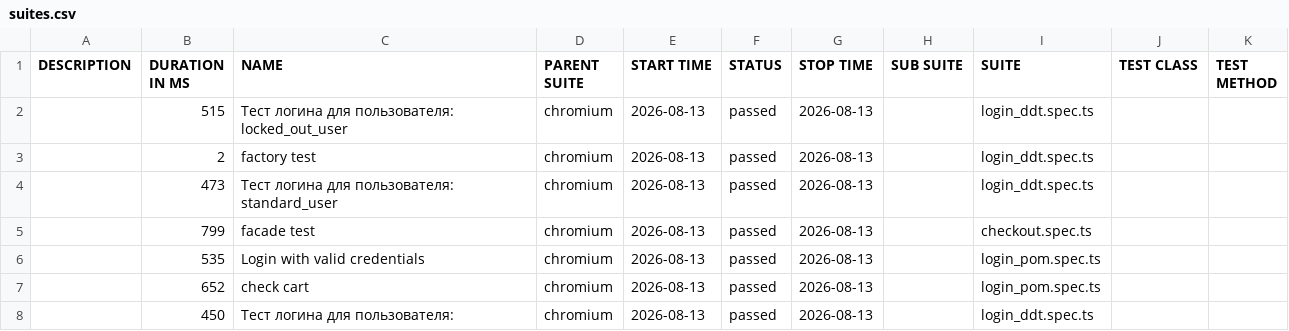
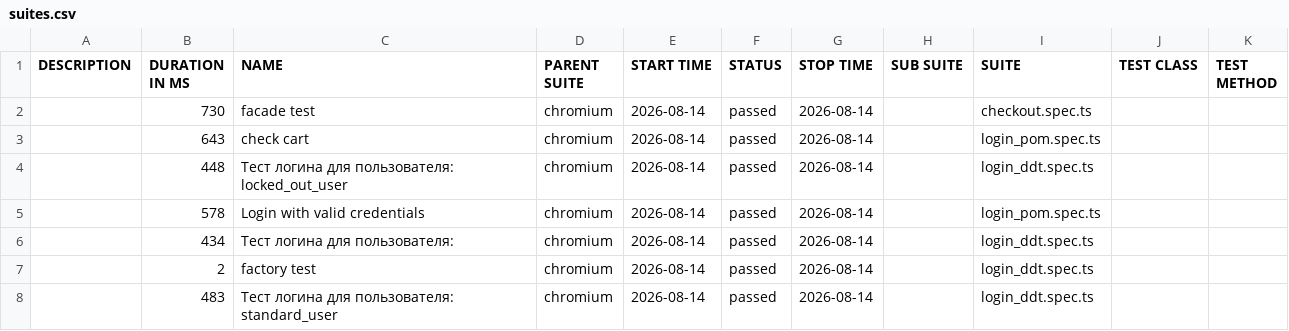
Before and after one commit to McRonnic/playwright-practice, a CSV file: data/suites.csv, drawn as a sheet.

```diff
--- a/data/suites.csv
+++ b/data/suites.csv
@@ -1,8 +1,8 @@
 "DESCRIPTION","DURATION IN MS","NAME","PARENT SUITE","START TIME","STATUS","STOP TIME","SUB SUITE","SUITE","TEST CLASS","TEST METHOD"
-"","515","Тест логина для пользователя: locked_out_user","chromium","2026-08-13","passed","2026-08-13","","login_ddt.spec.ts","",""
-"","2","factory test","chromium","2026-08-13","passed","2026-08-13","","login_ddt.spec.ts","",""
-"","473","Тест логина для пользователя: standard_user","chromium","2026-08-13","passed","2026-08-13","","login_ddt.spec.ts","",""
-"","799","facade test","chromium","2026-08-13","passed","2026-08-13","","checkout.spec.ts","",""
-"","535","Login with valid credentials","chromium","2026-08-13","passed","2026-08-13","","login_pom.spec.ts","",""
-"","652","check cart","chromium","2026-08-13","passed","2026-08-13","","login_pom.spec.ts","",""
-"","450","Тест логина для пользователя:","chromium","2026-08-13","passed","2026-08-13","","login_ddt.spec.ts","",""
+"","730","facade test","chromium","2026-08-14","passed","2026-08-14","","checkout.spec.ts","",""
+"","643","check cart","chromium","2026-08-14","passed","2026-08-14","","login_pom.spec.ts","",""
+"","448","Тест логина для пользователя: locked_out_user","chromium","2026-08-14","passed","2026-08-14","","login_ddt.spec.ts","",""
+"","578","Login with valid credentials","chromium","2026-08-14","passed","2026-08-14","","login_pom.spec.ts","",""
+"","434","Тест логина для пользователя:","chromium","2026-08-14","passed","2026-08-14","","login_ddt.spec.ts","",""
+"","2","factory test","chromium","2026-08-14","passed","2026-08-14","","login_ddt.spec.ts","",""
+"","483","Тест логина для пользователя: standard_user","chromium","2026-08-14","passed","2026-08-14","","login_ddt.spec.ts","",""
```
Also changed, not shown: 46 other files.
